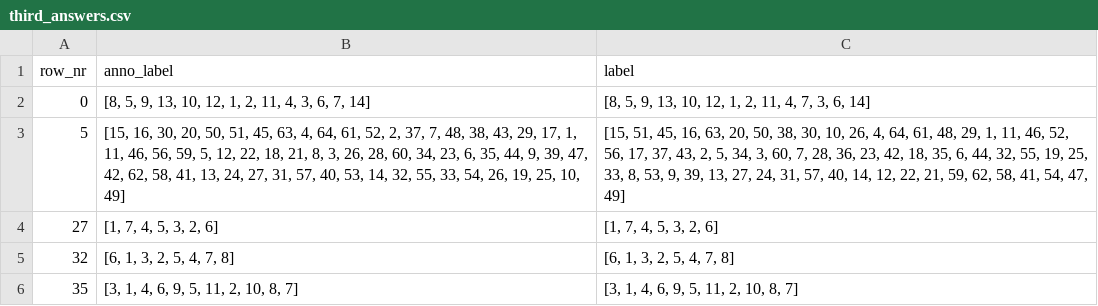
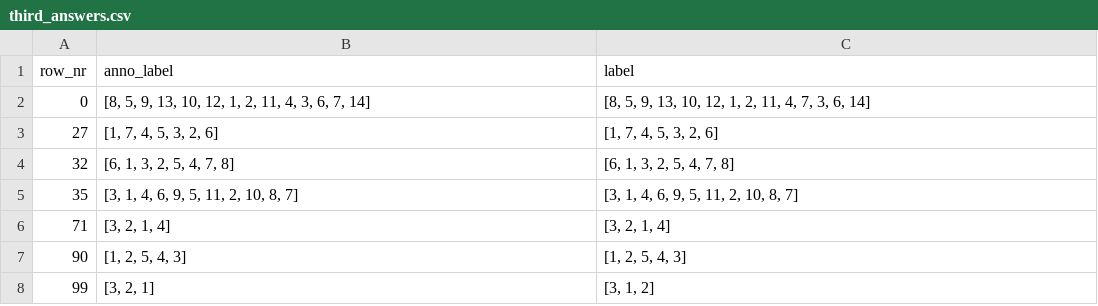
Before and after one commit to smfsamir/narrative-reorder, a CSV file: Sentence Shuffling/anno_data/third_answers.csv, drawn as a sheet; only a part is shown; the shorter side is filled out with more unchanged rows.

```diff
--- a/Sentence Shuffling/anno_data/third_answers.csv
+++ b/Sentence Shuffling/anno_data/third_answers.csv
@@ -2,3 +2,2 @@ row_nr,anno_label,label
 0,"[8, 5, 9, 13, 10, 12, 1, 2, 11, 4, 3, 6, 7, 14]","[8, 5, 9, 13, 10, 12, 1, 2, 11, 4, 7, 3, 6, 14]"
-5,"[15, 16, 30, 20, 50, 51, 45, 63, 4, 64, 61, 52, 2, 37, 7, 48, 38, 43, 29, 17, 1, 11, 46, 56, 59, 5, 12, 22, 18, 21, 8, 3, 26, 28, 60, 34, 23, 6, 35, 44, 9, 39, 47, 42, 62, 58, 41, 13, 24, 27, 31, 57, 40, 53, 14, 32, 55, 33, 54, 26, 19, 25, 10, 49]","[15, 51, 45, 16, 63, 20, 50, 38, 30, 10, 26, 4, 64, 61, 48, 29, 1, 11, 46, 52, 56, 17, 37, 43, 2, 5, 34, 3, 60, 7, 28, 36, 23, 42, 18, 35, 6, 44, 32, 55, 19, 25, 33, 8, 53, 9, 39, 13, 27, 24, 31, 57, 40, 14, 12, 22, 21, 59, 62, 58, 41, 54, 47, 49]"
 27,"[1, 7, 4, 5, 3, 2, 6]","[1, 7, 4, 5, 3, 2, 6]"
```
Also changed, not shown: Sentence Shuffling/anno_data/second_answers.csv, 1 other file.
